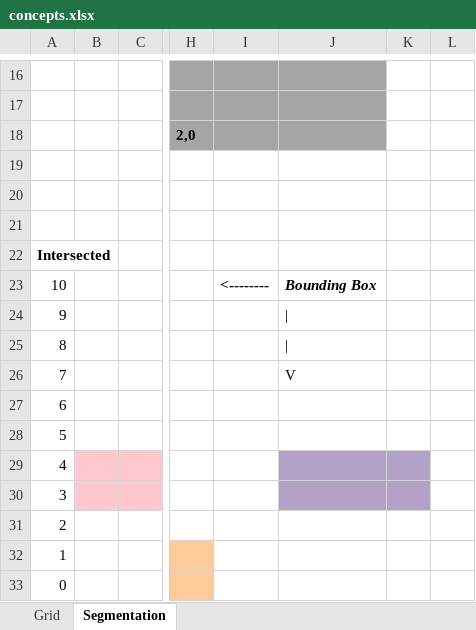
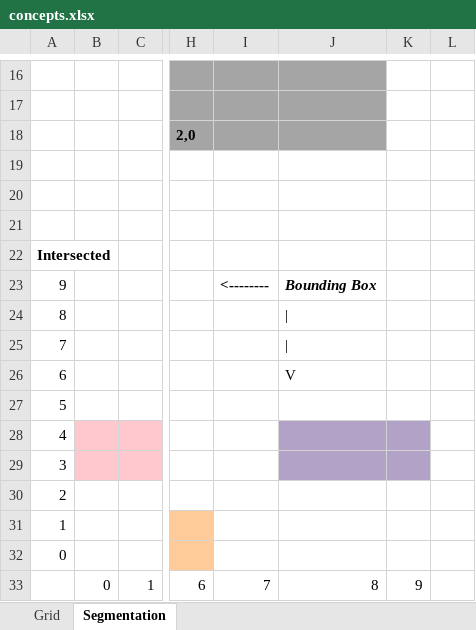
Before and after one commit to DonaldET/DemoDev, an Excel workbook: dev-topics-algorithms/dev-topics-nasa-sensor/documentation/concepts.xlsx, sheet Segmentation, drawn as a sheet; only a part is shown, gaps mark what is left out; the shorter side is filled out with more unchanged rows; values as stored, in another font and other column widths than the file's, no borders; removed rows and columns are numbered as before the commit, all else as after; rows hold the shown columns only; the diff names each change by its address in the sheet, - before the commit and + after, or states it on an @@ line.

```diff
--- a/dev-topics-algorithms/dev-topics-nasa-sensor/documentation/concepts.xlsx (sheet Segmentation)
+++ b/dev-topics-algorithms/dev-topics-nasa-sensor/documentation/concepts.xlsx (sheet Segmentation)
-A23: 10
+A23: 9
-row 24: 9
-J25: V
+J25: |
-J26: (empty)
+J26: V
```
Also changed, not shown: 8 other files.
